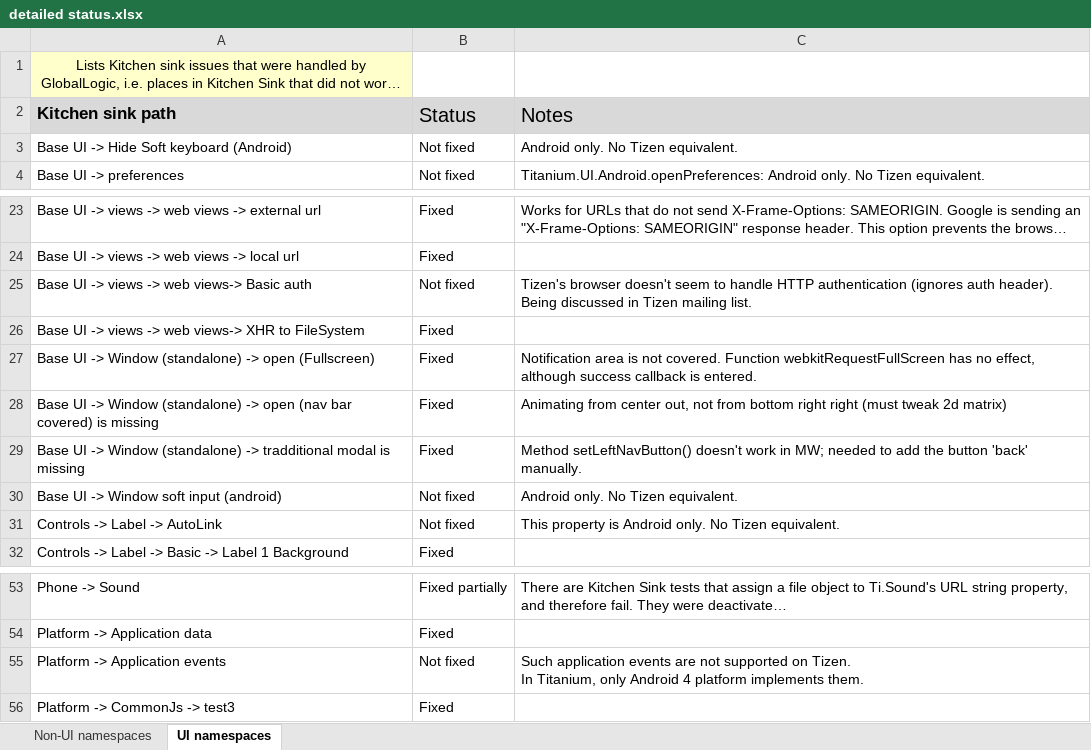
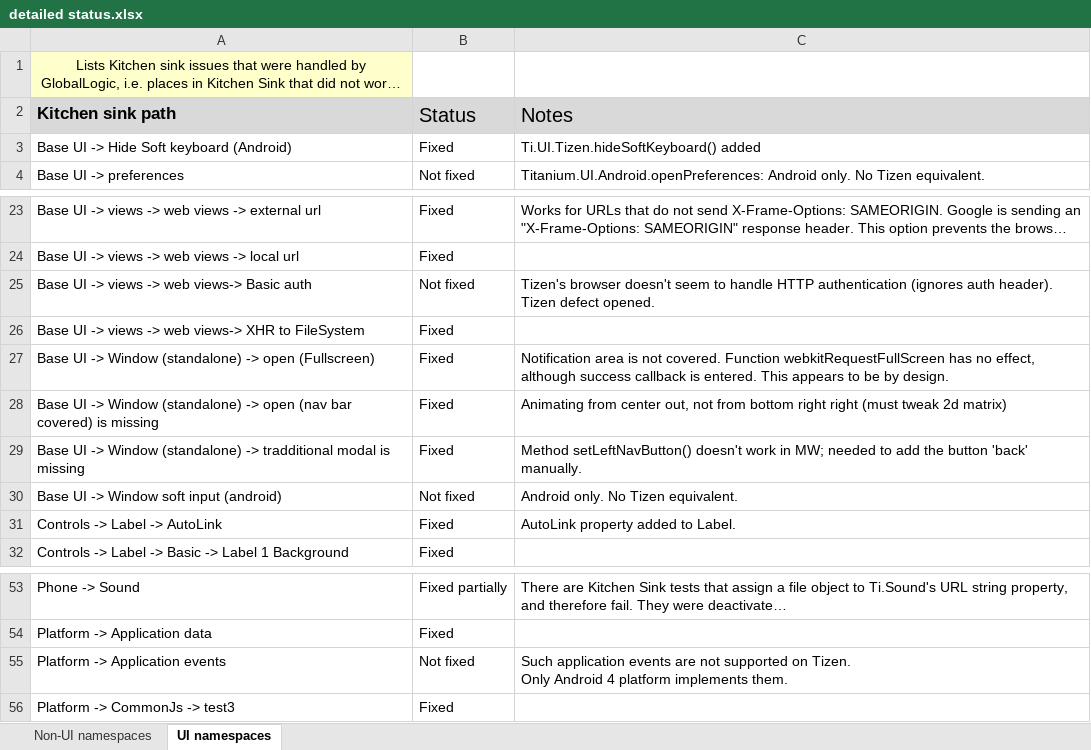
Before and after one commit to appcelerator-archive/titanium_mobile_tizen, an Excel workbook: docs/detailed status.xlsx, sheet UI namespaces, drawn as a sheet; only a part is shown, gaps mark what is left out; long unchanged cells end in …; values as stored, in another font and other column widths than the file's, no borders; ↵ is a line break in a cell; the diff names each change by its address in the sheet, - before the commit and + after, or states it on an @@ line.

Commit message:
Updated detailed status spreadsheet

```diff
--- a/docs/detailed status.xlsx (sheet UI namespaces)
+++ b/docs/detailed status.xlsx (sheet UI namespaces)
-B3 (Status): Not fixed
+B3 (Status): Fixed
-C3 (Notes): Android only. No Tizen equivalent.
+C3 (Notes): Ti.UI.Tizen.hideSoftKeyboard() added
-C25 (Notes): …auth header). Being discussed in Tizen mailing list.
+C25 (Notes): …auth header). Tizen defect opened.
-C27 (Notes): …is entered.
+C27 (Notes): …is entered. This appears to be by design.
-B31 (Status): Not fixed
+B31 (Status): Fixed
-C31 (Notes): This property is Android only. No Tizen equivalent.
+C31 (Notes): AutoLink property added to Label.
-C55 (Notes): …on Tizen. ↵ In Titanium, only Android 4…
+C55 (Notes): …on Tizen. ↵ Only Android 4…
```
Also changed, not shown: sheet Non-UI namespaces, charts or pictures.
